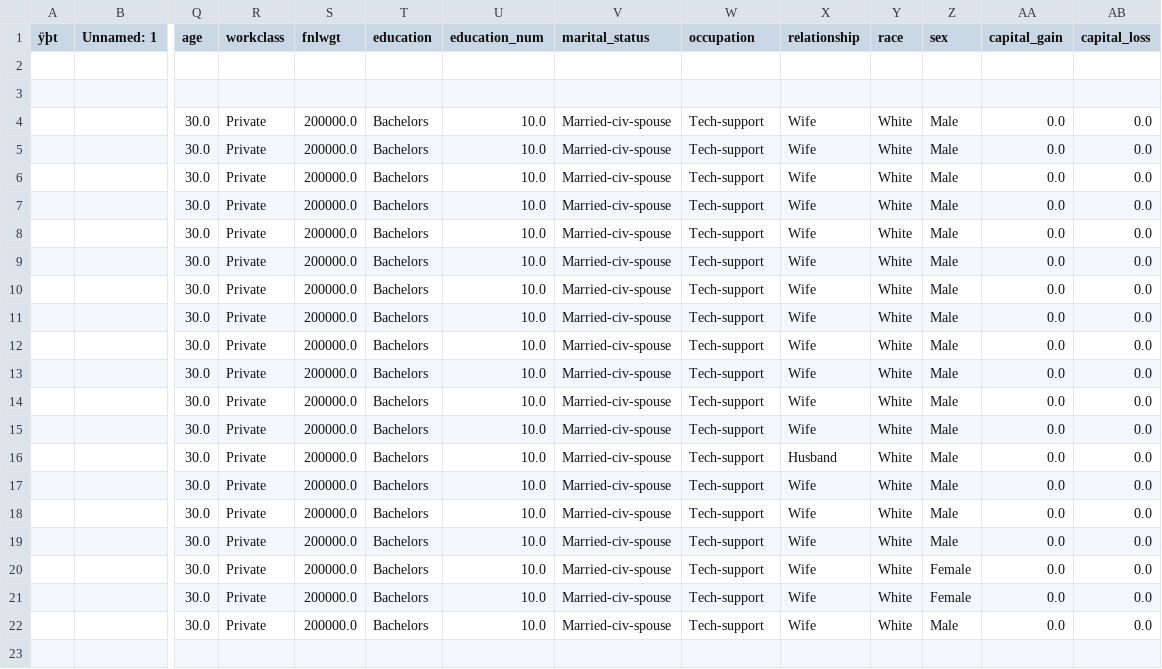
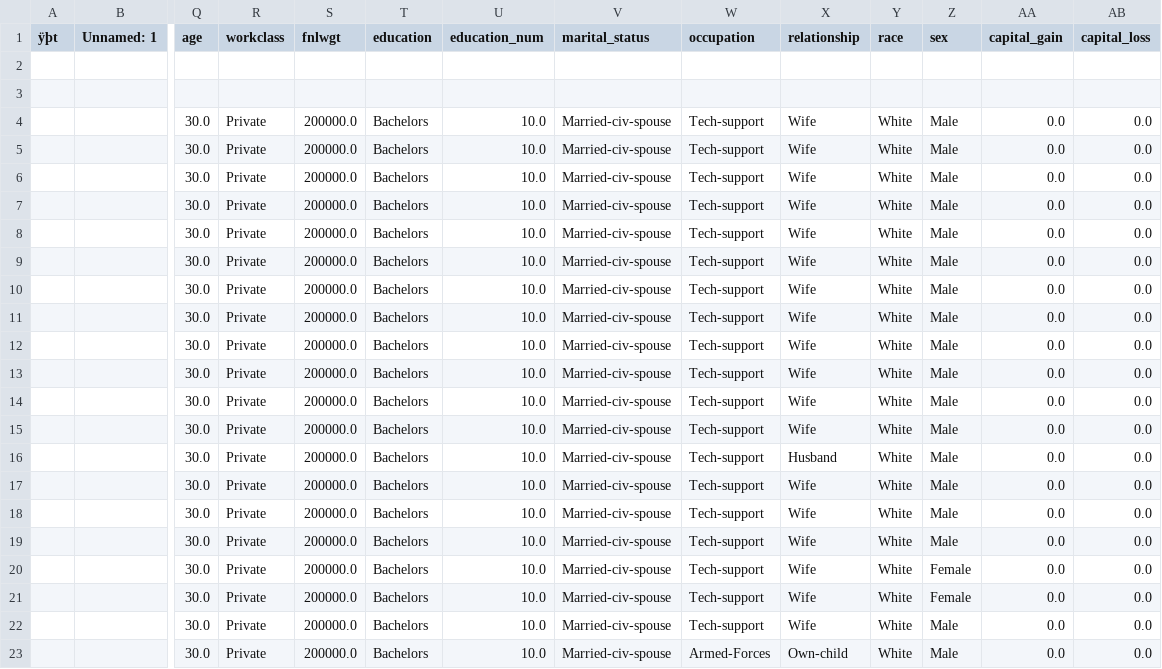
Before and after one commit to kavsrd13/cicdmlproject, a CSV file: logs/inference_log.csv, drawn as a sheet; only a part is shown, gaps mark what is left out; rows hold the shown columns only; the diff names each change by its address in the sheet, - before the commit and + after, or states it on an @@ line.

Commit message:
Update inference log

```diff
--- a/logs/inference_log.csv
+++ b/logs/inference_log.csv
+row 23:  |  | 30.0 | Private | 200000.0 | Bachelors | 10.0 | Married-civ-spouse | Armed-Forces | Own-child | White | Male | 0.0 | 0.0
```
